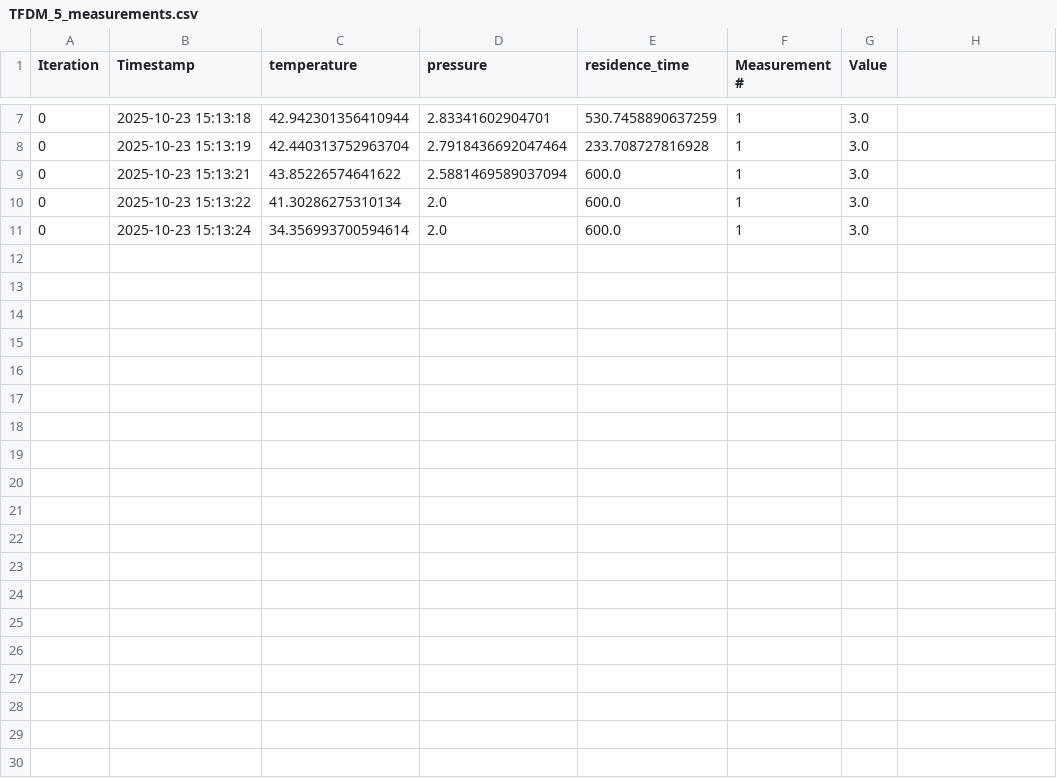
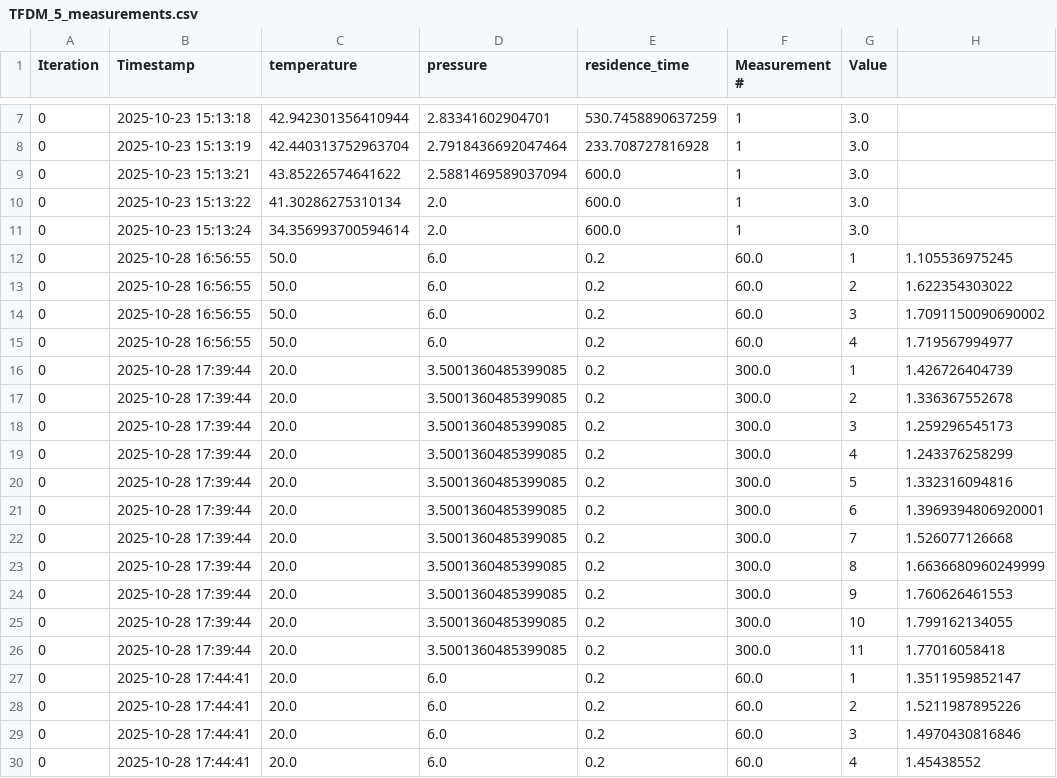
Before and after one commit to Gono-cl/Streamlit_VOL, a CSV file: raw_measurements/TFDM_5_measurements.csv, drawn as a sheet; only a part is shown, gaps mark what is left out.

Commit message:
TFDM 4 variables test 6

```diff
--- a/raw_measurements/TFDM_5_measurements.csv
+++ b/raw_measurements/TFDM_5_measurements.csv
@@ -11 +11,20 @@ Iteration,Timestamp,temperature,pressure,residence_time,Measurement #,Value
 0,2025-10-23 15:13:24,34.356993700594614,2.0,600.0,1,3.0
+0,2025-10-28 16:56:55,50.0,6.0,0.2,60.0,1,1.105536975245
+0,2025-10-28 16:56:55,50.0,6.0,0.2,60.0,2,1.622354303022
+0,2025-10-28 16:56:55,50.0,6.0,0.2,60.0,3,1.7091150090690002
+0,2025-10-28 16:56:55,50.0,6.0,0.2,60.0,4,1.719567994977
+0,2025-10-28 17:39:44,20.0,3.5001360485399085,0.2,300.0,1,1.426726404739
+0,2025-10-28 17:39:44,20.0,3.5001360485399085,0.2,300.0,2,1.336367552678
+0,2025-10-28 17:39:44,20.0,3.5001360485399085,0.2,300.0,3,1.259296545173
+0,2025-10-28 17:39:44,20.0,3.5001360485399085,0.2,300.0,4,1.243376258299
+0,2025-10-28 17:39:44,20.0,3.5001360485399085,0.2,300.0,5,1.332316094816
+0,2025-10-28 17:39:44,20.0,3.5001360485399085,0.2,300.0,6,1.3969394806920001
+0,2025-10-28 17:39:44,20.0,3.5001360485399085,0.2,300.0,7,1.526077126668
+0,2025-10-28 17:39:44,20.0,3.5001360485399085,0.2,300.0,8,1.6636680960249999
+0,2025-10-28 17:39:44,20.0,3.5001360485399085,0.2,300.0,9,1.760626461553
+0,2025-10-28 17:39:44,20.0,3.5001360485399085,0.2,300.0,10,1.799162134055
+0,2025-10-28 17:39:44,20.0,3.5001360485399085,0.2,300.0,11,1.77016058418
+0,2025-10-28 17:44:41,20.0,6.0,0.2,60.0,1,1.3511959852147
+0,2025-10-28 17:44:41,20.0,6.0,0.2,60.0,2,1.5211987895226
+0,2025-10-28 17:44:41,20.0,6.0,0.2,60.0,3,1.4970430816846
+0,2025-10-28 17:44:41,20.0,6.0,0.2,60.0,4,1.45438552
```
Also changed, not shown: resumable_runs/TFDM 5/experiment_data.csv, 11 other files.
